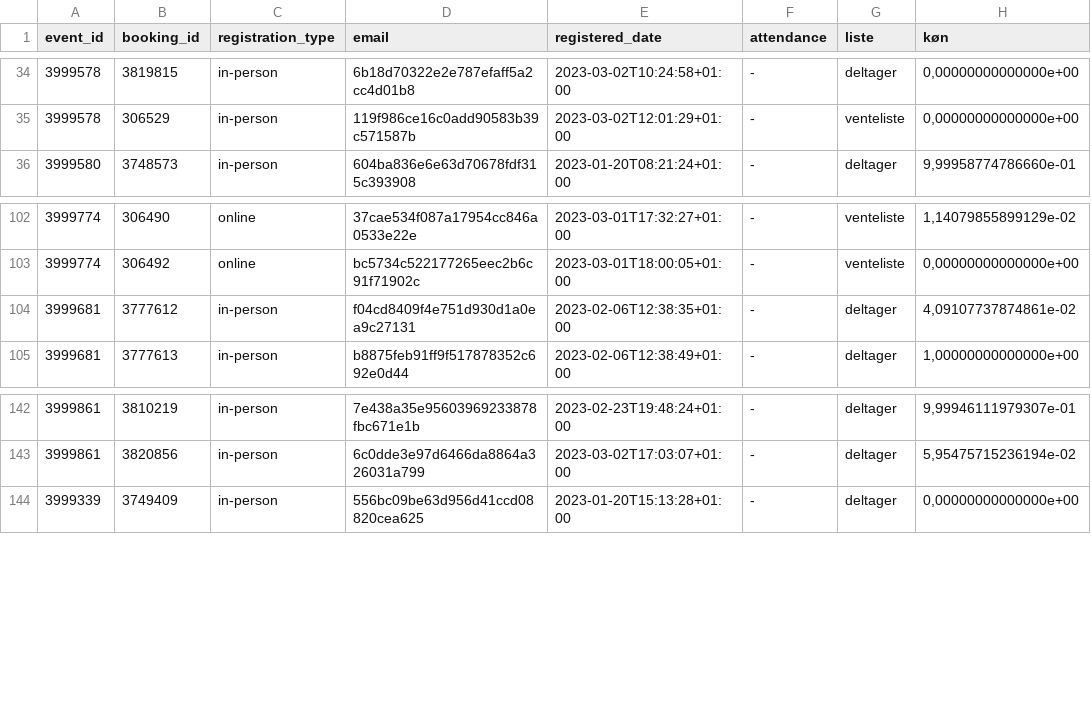
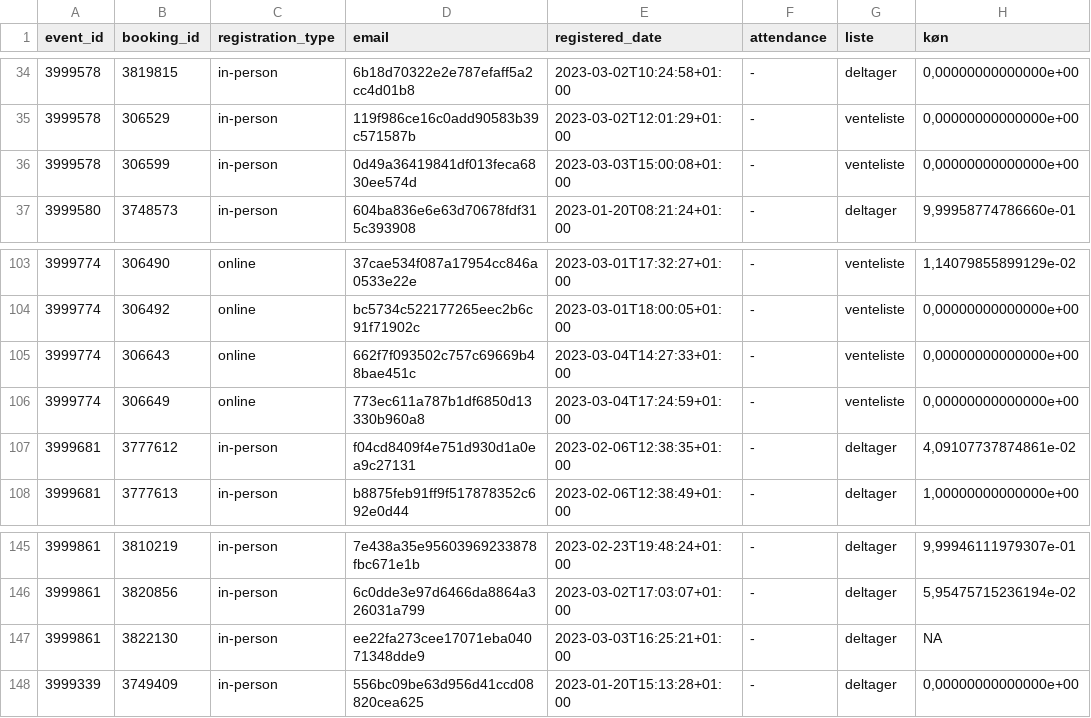
Before and after one commit to KUBDatalab/tal-og-data, a CSV file: data/event_data/current_events_details.csv, drawn as a sheet; only a part is shown, gaps mark what is left out; the diff names each change by its address in the sheet, - before the commit and + after, or states it on an @@ line.

```diff
--- a/data/event_data/current_events_details.csv
+++ b/data/event_data/current_events_details.csv
+row 36: 3999578 | 306599 | in-person | 0d49a36419841df013feca6830ee574d | 2023-03-03T15:00:08+01:00 | - | venteliste | 0,00000000000000e+00
+row 105: 3999774 | 306643 | online | 662f7f093502c757c69669b48bae451c | 2023-03-04T14:27:33+01:00 | - | venteliste | 0,00000000000000e+00
+row 106: 3999774 | 306649 | online | 773ec611a787b1df6850d13330b960a8 | 2023-03-04T17:24:59+01:00 | - | venteliste | 0,00000000000000e+00
+row 147: 3999861 | 3822130 | in-person | ee22fa273cee17071eba04071348dde9 | 2023-03-03T16:25:21+01:00 | - | deltager | NA
```
Also changed, not shown: data/event_data/aktuelt_events.csv, data/event_data/all_event_details.csv, 4 other files.
